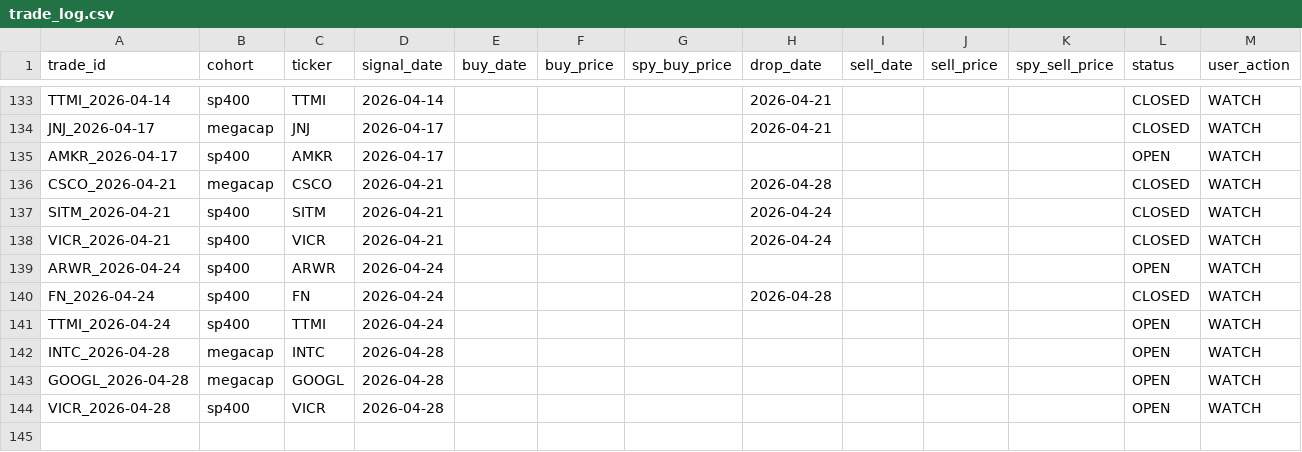
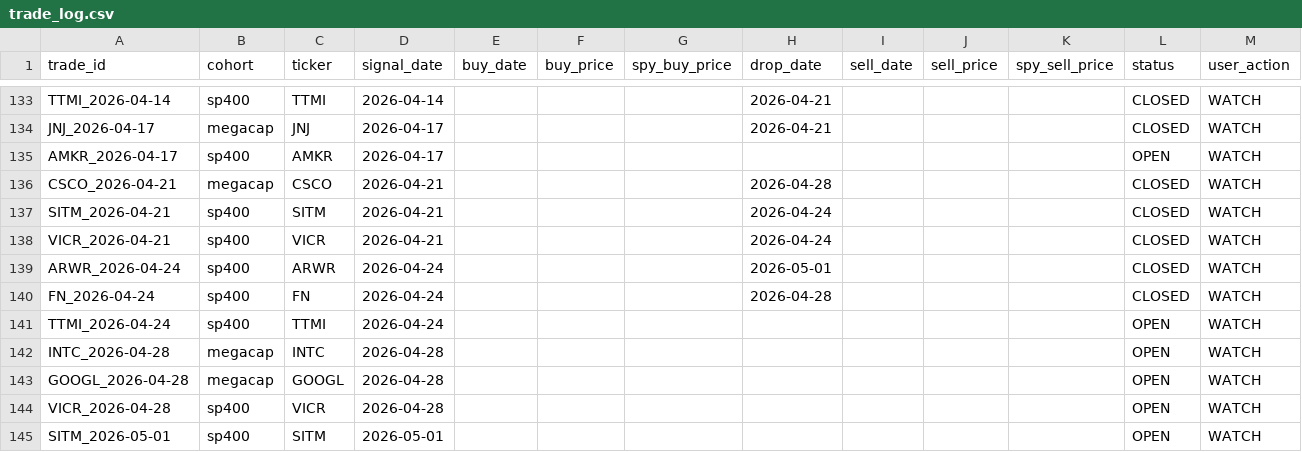
Before and after one commit to zacseidel/momentum9, a CSV file: data/trade_log.csv, drawn as a sheet; only a part is shown, gaps mark what is left out.

```diff
--- a/data/trade_log.csv
+++ b/data/trade_log.csv
@@ -138,3 +138,3 @@ SITM_2026-04-21,sp400,SITM,2026-04-21,,,,2026-04-24,,,,CLOSED,WATCH
 VICR_2026-04-21,sp400,VICR,2026-04-21,,,,2026-04-24,,,,CLOSED,WATCH
-ARWR_2026-04-24,sp400,ARWR,2026-04-24,,,,,,,,OPEN,WATCH
+ARWR_2026-04-24,sp400,ARWR,2026-04-24,,,,2026-05-01,,,,CLOSED,WATCH
 FN_2026-04-24,sp400,FN,2026-04-24,,,,2026-04-28,,,,CLOSED,WATCH
@@ -144 +144,2 @@ GOOGL_2026-04-28,megacap,GOOGL,2026-04-28,,,,,,,,OPEN,WATCH
 VICR_2026-04-28,sp400,VICR,2026-04-28,,,,,,,,OPEN,WATCH
+SITM_2026-05-01,sp400,SITM,2026-05-01,,,,,,,,OPEN,WATCH
```
Also changed, not shown: data/option_log.csv, data/universe/change_log.csv, 9 other files.
